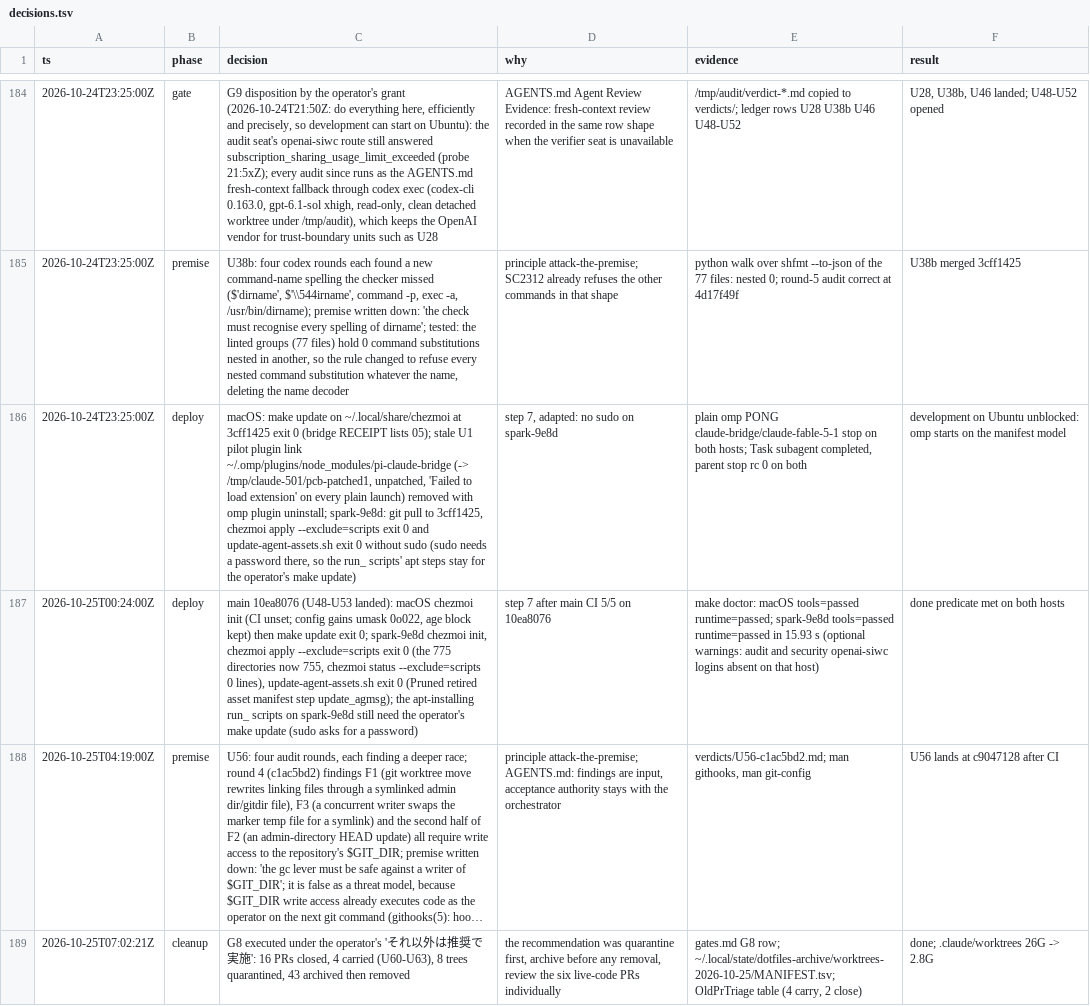
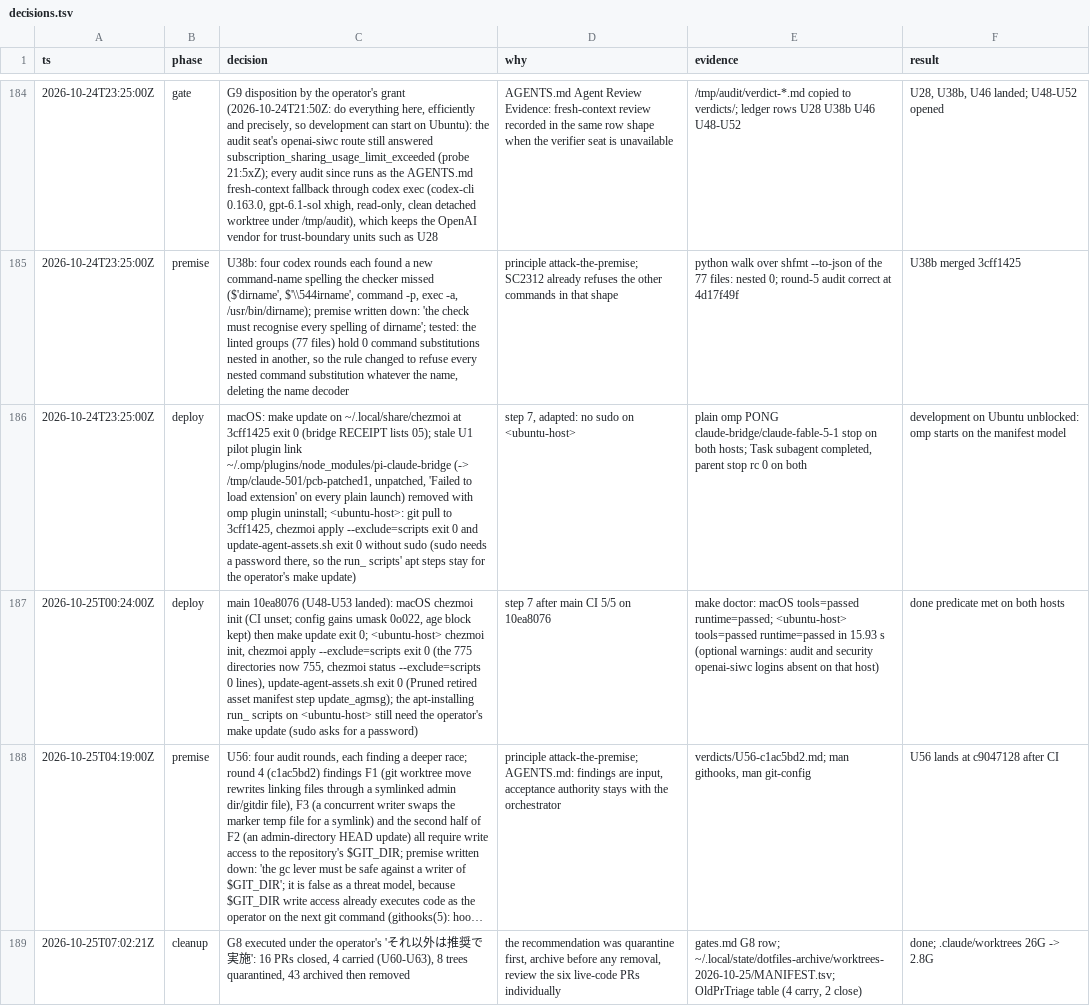
Before and after one commit to mryfmo/dotfiles, a TSV file: .orchestration/orchestrate/regime-cutover/decisions.tsv, drawn as a sheet; only a part is shown, gaps mark what is left out; long unchanged cells end in …; the diff names each change by its address in the sheet, - before the commit and + after, or states it on an @@ line.

Commit message:
chore: redact operator account, user and host names from records (U84)

```diff
--- a/.orchestration/orchestrate/regime-cutover/decisions.tsv
+++ b/.orchestration/orchestrate/regime-cutover/decisions.tsv
-C186 (decision): …plugin uninstall; spark-9e8d: git pull…
+C186 (decision): …plugin uninstall; <ubuntu-host>: git pull…
-D186 (why): step 7, adapted: no sudo on spark-9e8d
+D186 (why): step 7, adapted: no sudo on <ubuntu-host>
-C187 (decision): …exit 0; spark-9e8d chezmoi init, chezmoi apply --exclude=scripts exit 0 (the 775 directories now 755, chezmoi status --exclude=scripts 0 lines), update-agent-assets.sh exit 0 (Pruned retired asset manifest step update_agmsg); the apt-installing run_ scripts on spark-9e8d still need…
+C187 (decision): …exit 0; <ubuntu-host> chezmoi init, chezmoi apply --exclude=scripts exit 0 (the 775 directories now 755, chezmoi status --exclude=scripts 0 lines), update-agent-assets.sh exit 0 (Pruned retired asset manifest step update_agmsg); the apt-installing run_ scripts on <ubuntu-host> still need…
-E187 (evidence): …tools=passed runtime=passed; spark-9e8d tools=passed runtime=passed…
+E187 (evidence): …tools=passed runtime=passed; <ubuntu-host> tools=passed runtime=passed…
```
Also changed, not shown: .orchestration/decisions.tsv, .orchestration/orchestrate/regime-cutover/ledger.tsv, 4 other files.
